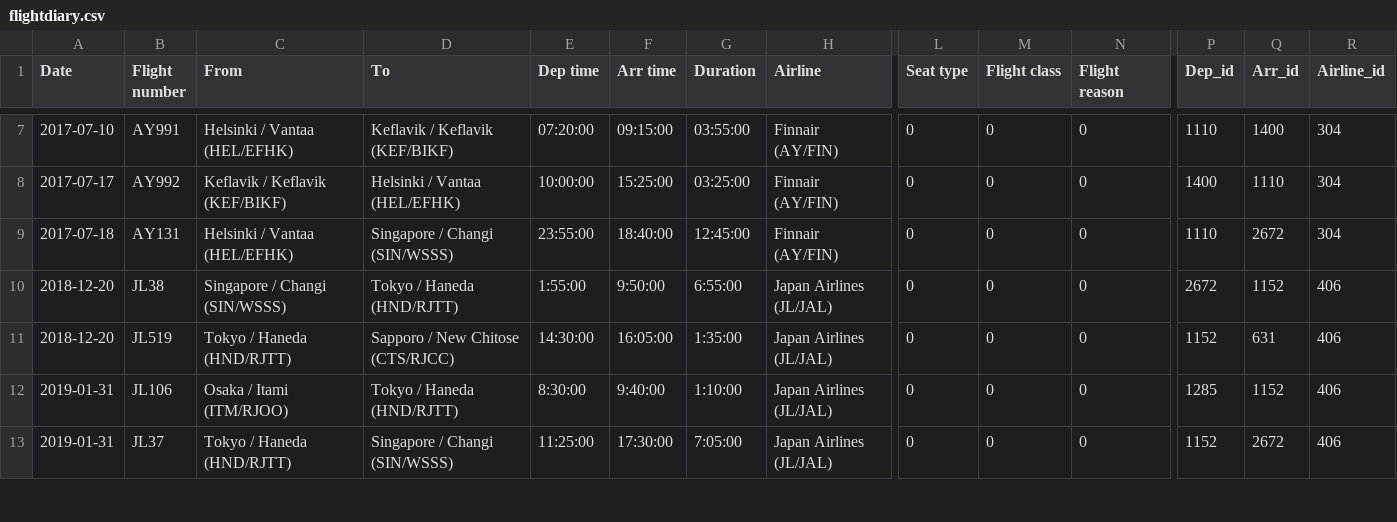
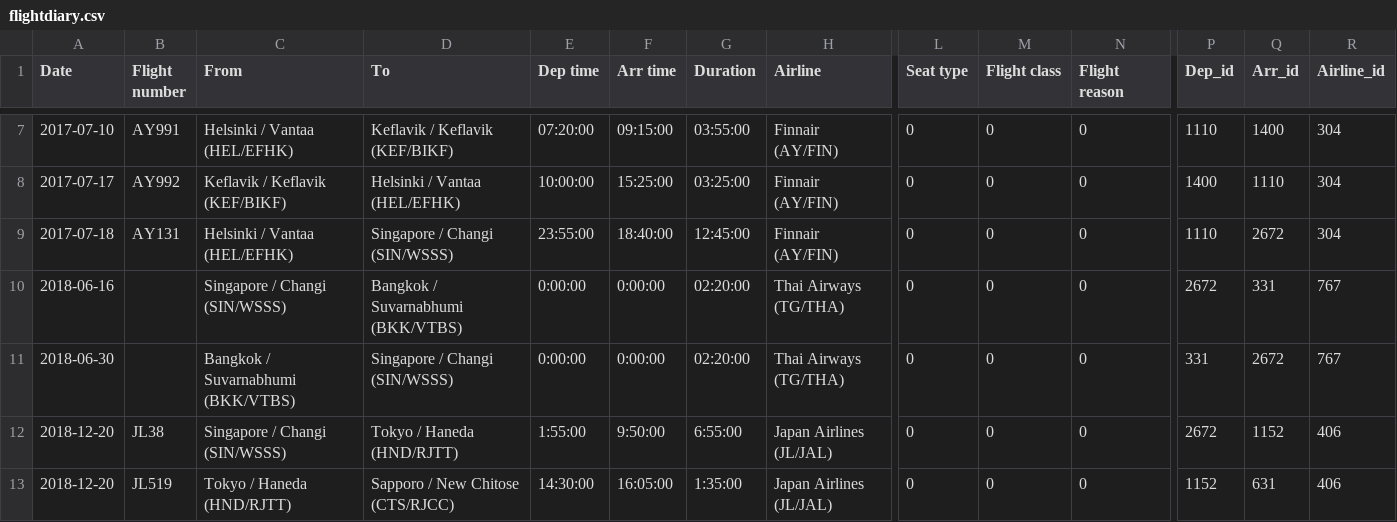
Before and after one commit to xuanx1/worldOyster, a CSV file: data/flightdiary.csv, drawn as a sheet; only a part is shown, gaps mark what is left out; the shorter side is filled out with more unchanged rows; rows hold the shown columns only; the diff names each change by its address in the sheet, - before the commit and + after, or states it on an @@ line.

```diff
--- a/data/flightdiary.csv
+++ b/data/flightdiary.csv
+row 10: 2018-06-16 |  | Singapore / Changi (SIN/WSSS) | Bangkok / Suvarnabhumi (BKK/VTBS) | 0:00:00 | 0:00:00 | 02:20:00 | Thai Airways (TG/THA) | 0 | 0 | 0 | 2672 | 331 | 767
+row 11: 2018-06-30 |  | Bangkok / Suvarnabhumi (BKK/VTBS) | Singapore / Changi (SIN/WSSS) | 0:00:00 | 0:00:00 | 02:20:00 | Thai Airways (TG/THA) | 0 | 0 | 0 | 331 | 2672 | 767
```
Also changed, not shown: data/land-journey.csv, 6 other files.
